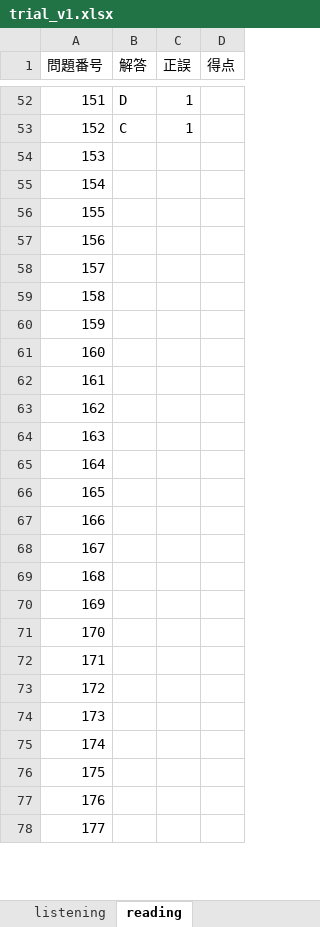
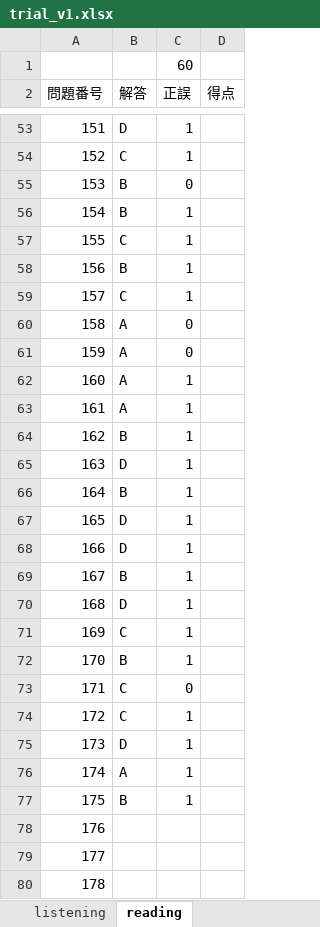
Before and after one commit to Shinichi0713/english-study, an Excel workbook: toeic-test-v5/trial_v1.xlsx, sheet reading, drawn as a sheet; only a part is shown, gaps mark what is left out; the shorter side is filled out with more unchanged rows; values as stored, in another font and other column widths than the file's, no borders; addresses are those after the commit; the diff covers the shown part only; the diff names each change by its address in the sheet, - before the commit and + after, or states it on an @@ line.

Commit message:
up

```diff
--- a/toeic-test-v5/trial_v1.xlsx (sheet reading)
+++ b/toeic-test-v5/trial_v1.xlsx (sheet reading)
+row 1:  |  | 60
+row 55: 153 | B | 0
+row 56: 154 | B | 1
+row 57: 155 | C | 1
+row 58: 156 | B | 1
+row 59: 157 | C | 1
+row 60: 158 | A | 0
+row 61: 159 | A | 0
+row 62: 160 | A | 1
+row 63: 161 | A | 1
+row 64: 162 | B | 1
+row 65: 163 | D | 1
+row 66: 164 | B | 1
+row 67: 165 | D | 1
+row 68: 166 | D | 1
+row 69: 167 | B | 1
+row 70: 168 | D | 1
+row 71: 169 | C | 1
+row 72: 170 | B | 1
+row 73: 171 | C | 0
+row 74: 172 | C | 1
+row 75: 173 | D | 1
+row 76: 174 | A | 1
+row 77: 175 | B | 1
@@ column A (問題番号) renumbered between rows 78 and 102 @@
```
Also changed, not shown: 23 removed rows elsewhere in this sheet, formulas that keep their value.
